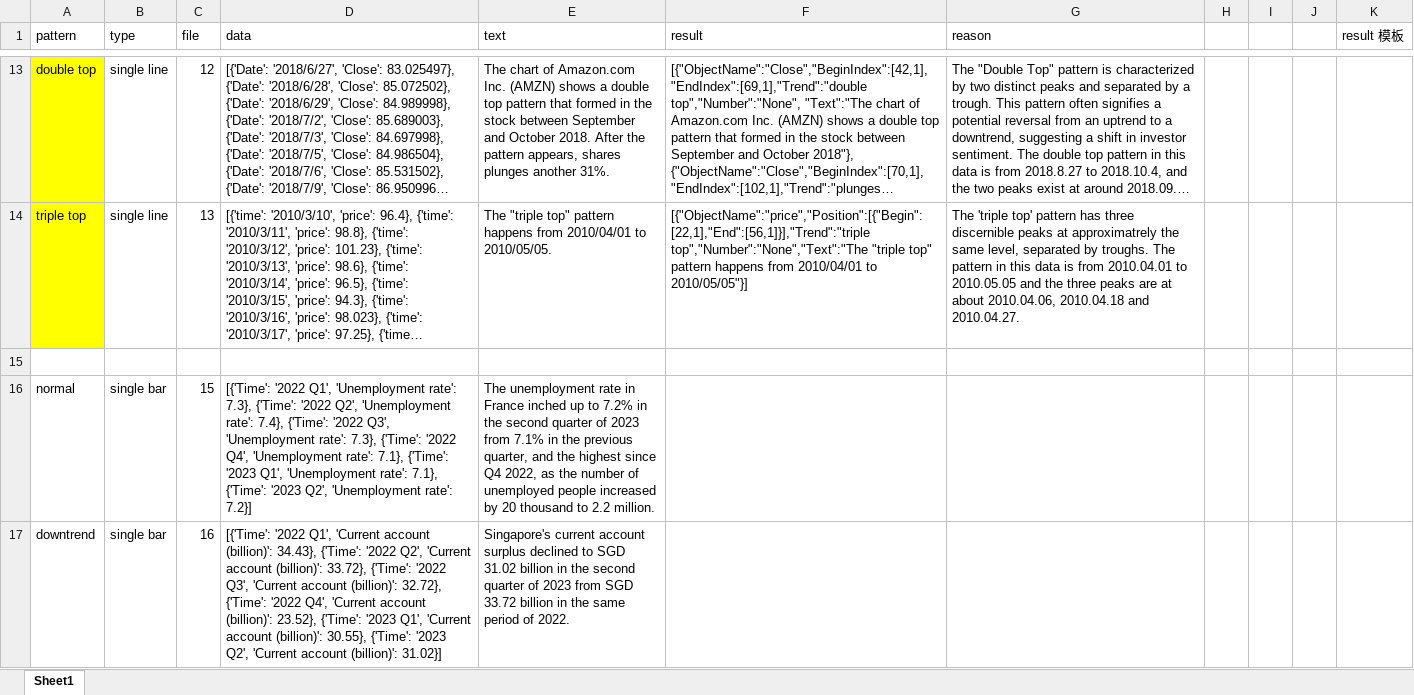
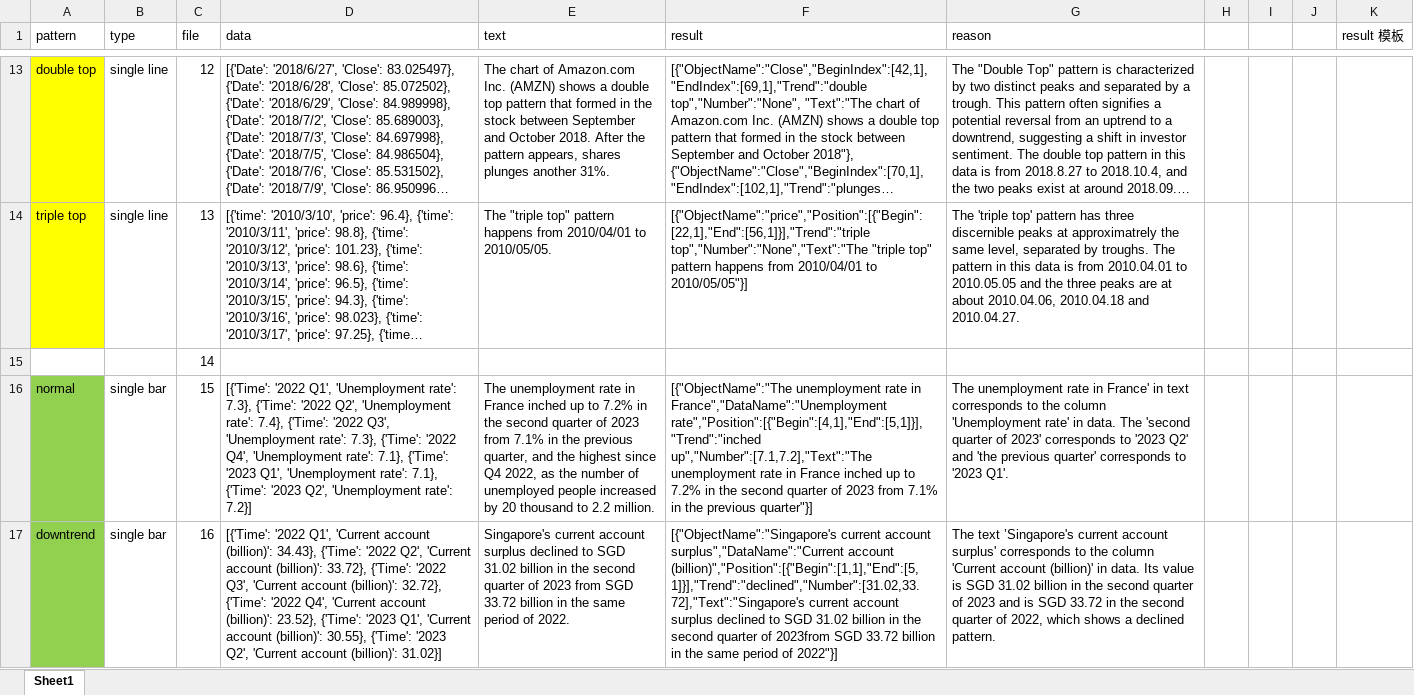
Before and after one commit to CatherineHao/FinFlier, an Excel workbook: data_pair/1_full_used_data.xlsx, sheet Sheet1, drawn as a sheet; only a part is shown, gaps mark what is left out; long unchanged cells end in …; values as stored, in another font and other column widths than the file's, no borders; the diff covers the shown part only; the diff names each change by its address in the sheet, - before the commit and + after, or states it on an @@ line.

Commit message:
data

```diff
--- a/data_pair/1_full_used_data.xlsx (sheet Sheet1)
+++ b/data_pair/1_full_used_data.xlsx (sheet Sheet1)
-C15 (file): (empty)
+C15 (file): 14
-A16:A17 fill: none
+A16:A17 fill: #92D050
-F16 (result): (empty)
+F16 (result): [{"ObjectName":"The unemployment rate in France","DataName":"Unemployment rate","Position":[{"Begin":[4,1],"End":[5,1]}],"Trend":"inched up","Number":[7.1,7.2],"Text":"The unemployment rate in France inched up to 7.2% in the second quarter of 2023 from 7.1% in the previous quarter"}]
-G16 (reason): (empty)
+G16 (reason): The unemployment rate in France' in text corresponds to the column 'Unemployment rate' in data. The 'second quarter of 2023' corresponds to '2023 Q2' and 'the previous quarter' corresponds to '2023 Q1'.
-F17 (result): (empty)
+F17 (result): [{"ObjectName":"Singapore's current account surplus","DataName":"Current account (billion)","Position":[{"Begin":[1,1],"End":[5,1]}],"Trend":"declined","Number":[31.02,33.72],"Text":"Singapore's current account surplus declined to SGD 31.02 billion in the second quarter of 2023from SGD 33.72 billion in the same period of 2022"}]
-G17 (reason): (empty)
+G17 (reason): The text ’Singapore's current account surplus' corresponds to the column 'Current account (billion)' in data. Its value is SGD 31.02 billion in the second quarter of 2023 and is SGD 33.72 in the second quarter of 2022, which shows a declined pattern.
```
Also changed, not shown: 1 removed row, 14 edited cells and cell formats elsewhere in this sheet, 3 other files.
